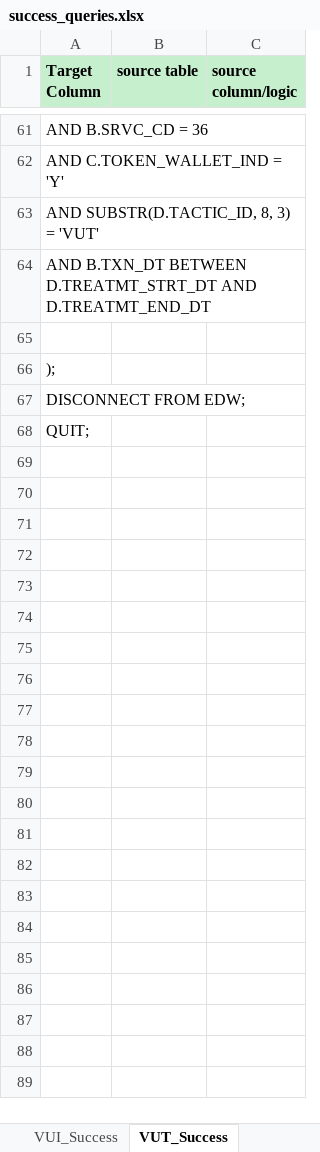
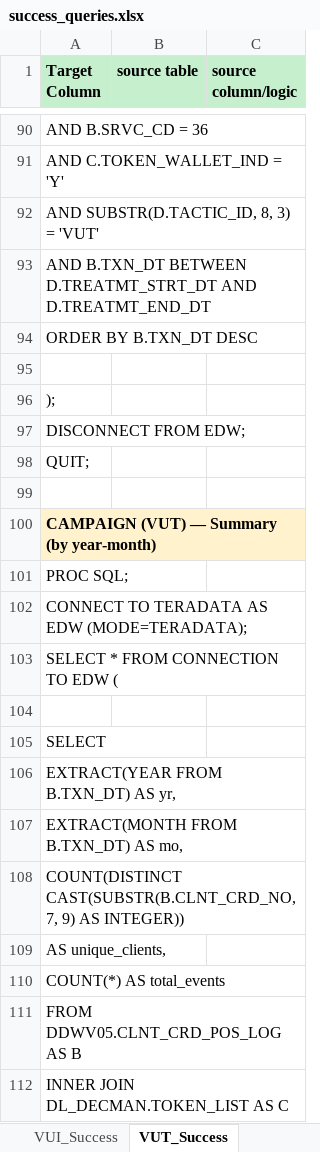
Before and after one commit to 7AVS/success_lib, an Excel workbook: metadata/success_queries.xlsx, sheet VUT_Success, drawn as a sheet; only a part is shown, gaps mark what is left out; the shorter side is filled out with more unchanged rows; values as stored, in another font and other column widths than the file's, no borders; the diff covers the shown part only; the diff names each change by its address in the sheet, - before the commit and + after, or states it on an @@ line.

```diff
--- a/metadata/success_queries.xlsx (sheet VUT_Success)
+++ b/metadata/success_queries.xlsx (sheet VUT_Success)
+row 94: ORDER BY B.TXN_DT DESC
+row 95: (empty)
+row 96: );
+row 97: DISCONNECT FROM EDW;
+row 98: QUIT;
+row 99: (empty)
+row 100: CAMPAIGN (VUT) — Summary (by year-month)
+row 101: PROC SQL;
+row 102: CONNECT TO TERADATA AS EDW (MODE=TERADATA);
+row 103: SELECT * FROM CONNECTION TO EDW (
+row 104: (empty)
+row 105: SELECT
+row 106: EXTRACT(YEAR FROM B.TXN_DT) AS yr,
+row 107: EXTRACT(MONTH FROM B.TXN_DT) AS mo,
+row 108: COUNT(DISTINCT CAST(SUBSTR(B.CLNT_CRD_NO, 7, 9) AS INTEGER))
+row 109: AS unique_clients,
+row 110: COUNT(*) AS total_events
+row 111: FROM DDWV05.CLNT_CRD_POS_LOG AS B
+row 112: INNER JOIN DL_DECMAN.TOKEN_LIST AS C
```
Also changed, not shown: 45 added rows, 2 removed rows and 5 edited cells elsewhere in this sheet, sheet VAW_Success, sheet VDT_Success, sheet IRI_Success, sheet VCN_Success, sheet VDA_Success, sheet VUI_Success, 2 other files.
